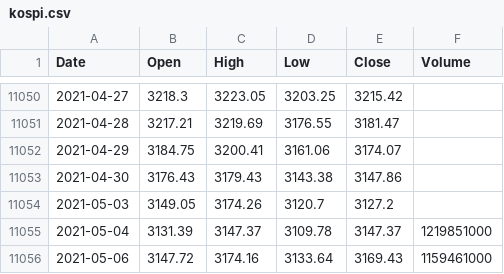
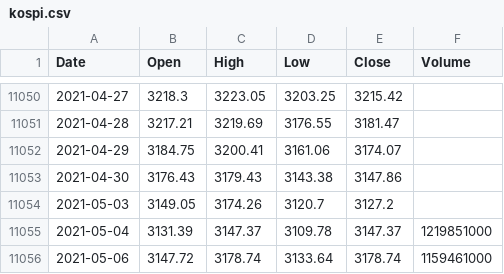
Before and after one commit to KwangYeol/stock-now, a CSV file: index/kospi.csv, drawn as a sheet; only a part is shown, gaps mark what is left out.

```diff
--- a/index/kospi.csv
+++ b/index/kospi.csv
@@ -11055,2 +11055,2 @@ Date,Open,High,Low,Close,Volume
 2021-05-04,3131.39,3147.37,3109.78,3147.37,1219851000
-2021-05-06,3147.72,3174.16,3133.64,3169.43,1159461000
+2021-05-06,3147.72,3178.74,3133.64,3178.74,1159461000
```
Also changed, not shown: index/nikkei225.csv.
